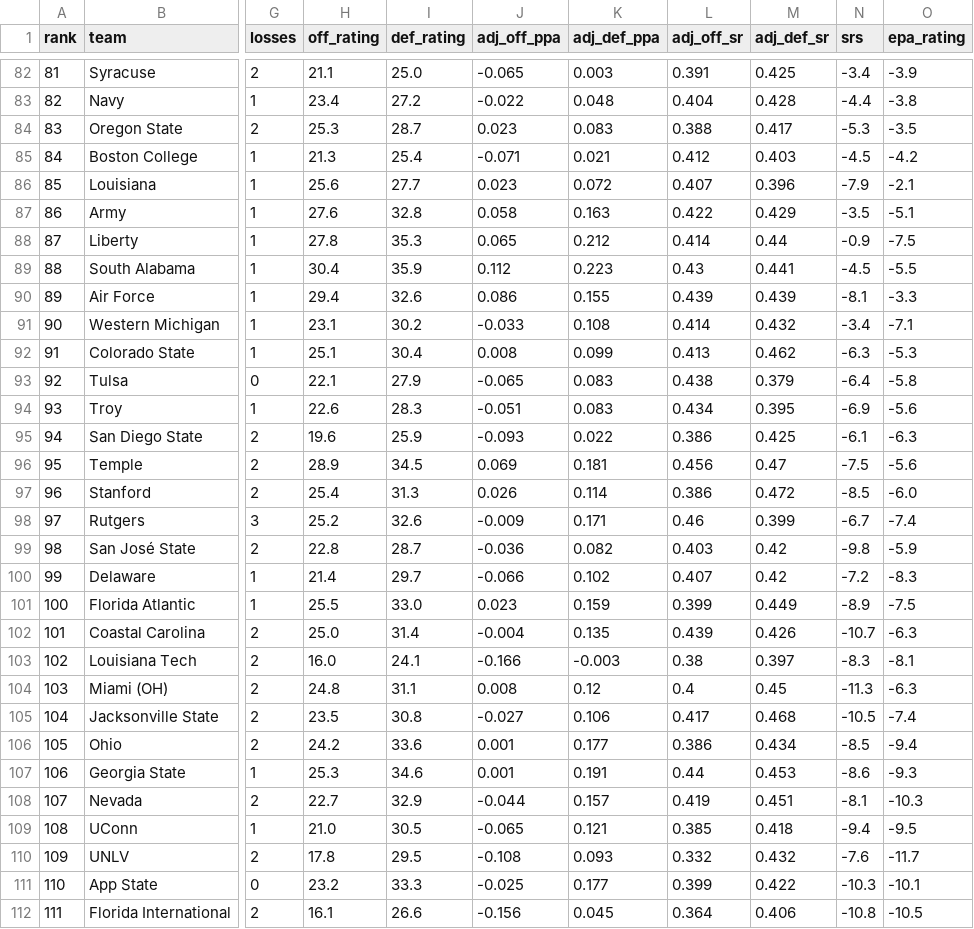
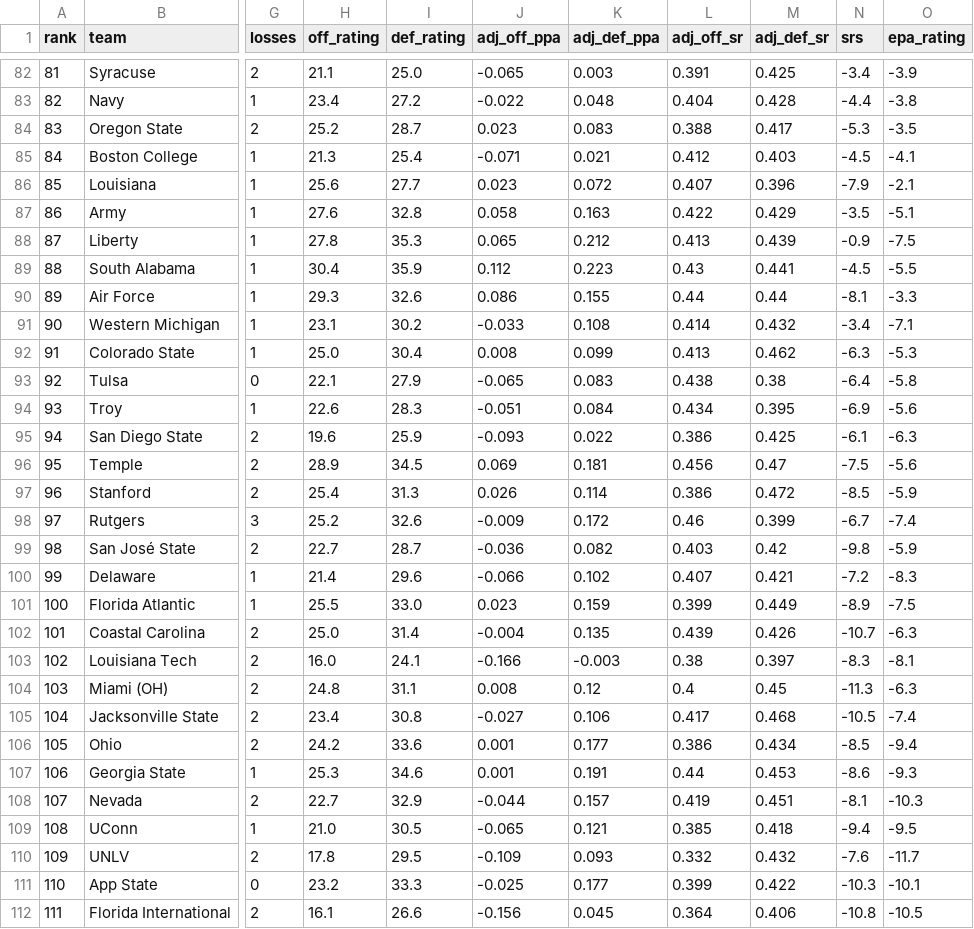
Before and after one commit to mpg000f/cfb_power_rating, a CSV file: historical_ratings/weekly/2026/week_03.csv, drawn as a sheet; only a part is shown, gaps mark what is left out; the diff covers the shown part only; the diff names each change by its address in the sheet, - before the commit and + after, or states it on an @@ line.

```diff
--- a/historical_ratings/weekly/2026/week_03.csv
+++ b/historical_ratings/weekly/2026/week_03.csv
-H84 (off_rating): 25.3
+H84 (off_rating): 25.2
-O85 (epa_rating): -4.2
+O85 (epa_rating): -4.1
-L88 (adj_off_sr): 0.414
+L88 (adj_off_sr): 0.413
-M88 (adj_def_sr): 0.44
+M88 (adj_def_sr): 0.439
-H90 (off_rating): 29.4
+H90 (off_rating): 29.3
-L90 (adj_off_sr): 0.439
+L90 (adj_off_sr): 0.44
-M90 (adj_def_sr): 0.439
+M90 (adj_def_sr): 0.44
-H92 (off_rating): 25.1
+H92 (off_rating): 25.0
-M93 (adj_def_sr): 0.379
+M93 (adj_def_sr): 0.38
-K94 (adj_def_ppa): 0.083
+K94 (adj_def_ppa): 0.084
-O97 (epa_rating): -6.0
+O97 (epa_rating): -5.9
-K98 (adj_def_ppa): 0.171
+K98 (adj_def_ppa): 0.172
-H99 (off_rating): 22.8
+H99 (off_rating): 22.7
-I100 (def_rating): 29.7
+I100 (def_rating): 29.6
-M100 (adj_def_sr): 0.42
+M100 (adj_def_sr): 0.421
-H105 (off_rating): 23.5
+H105 (off_rating): 23.4
-J110 (adj_off_ppa): -0.108
+J110 (adj_off_ppa): -0.109
```
Also changed, not shown: 3 added rows, 3 removed rows and 57 edited cells elsewhere in this file, historical_ratings/ratings_2026_inseason.csv, 1 other file.
